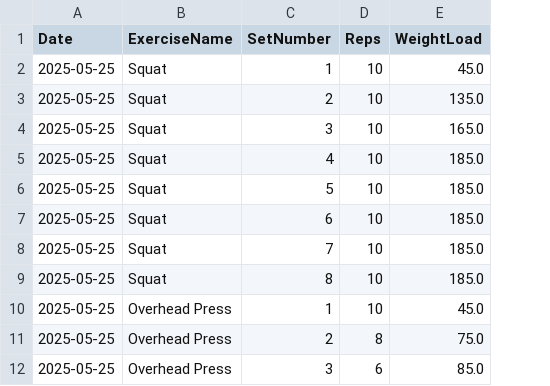
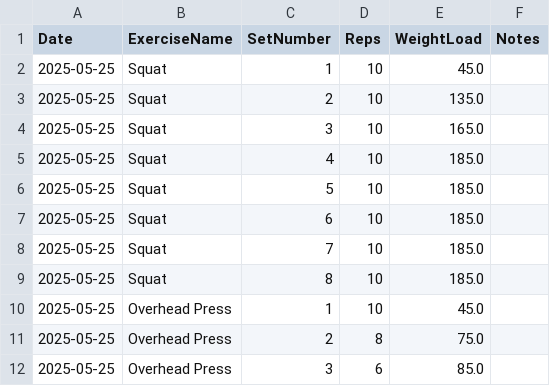
Before and after one commit to NicolasBerthiaume/FitnessTracker, a CSV file: exercise_data.csv, drawn as a sheet; only a part is shown; the diff covers the shown part only; the diff names each change by its address in the sheet, - before the commit and + after, or states it on an @@ line.

Commit message:
Added notes column to exercise entry and added support for adding new exercise, bulk add and edit features.

```diff
--- a/exercise_data.csv
+++ b/exercise_data.csv
+column F (Notes), empty
```
Also changed, not shown: 24 added rows elsewhere in this file, fitness_data.csv, 4 other files.
